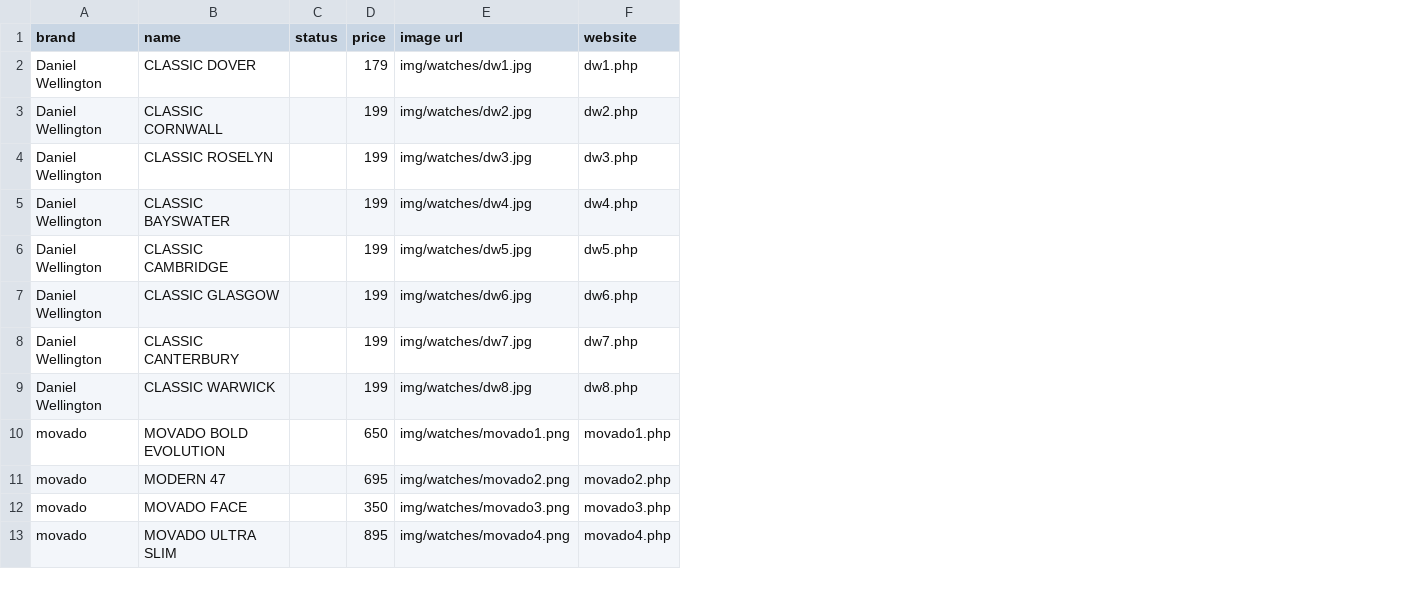
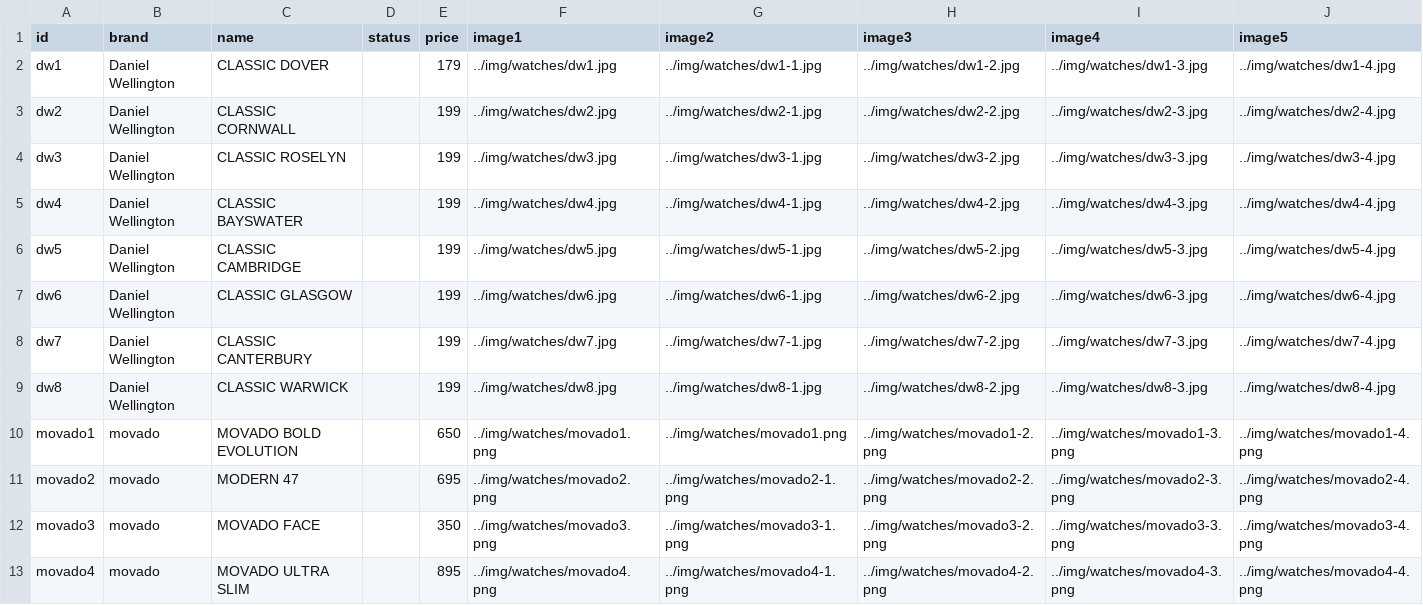
Before and after one commit to Aiden181/wp, a CSV file: a5/watches.csv, drawn as a sheet; only a part is shown; removed rows and columns are numbered as before the commit, all else as after; the diff names each change by its address in the sheet, - before the commit and + after, or states it on an @@ line.

Commit message:
migrated watches.csv data to database

```diff
--- a/a5/watches.csv
+++ b/a5/watches.csv
+column A (id), rows 2-13: dw1 | dw2 | dw3 | dw4 | dw5 | dw6 | dw7 | dw8 | movado1 | movado2 | movado3 | movado4
-column E (image url), rows 2-13: img/watches/dw1.jpg | img/watches/dw2.jpg | img/watches/dw3.jpg | img/watches/dw4.jpg | img/watches/dw5.jpg | img/watches/dw6.jpg | img/watches/dw7.jpg | img/watches/dw8.jpg | img/watches/movado1.png | img/watches/movado2.png | img/watches/movado3.png | img/watches/movado4.png
-column F (website), rows 2-13: dw1.php | dw2.php | dw3.php | dw4.php | dw5.php | dw6.php | dw7.php | dw8.php | movado1.php | movado2.php | movado3.php | movado4.php
+column F (image1), rows 2-13: ../img/watches/dw1.jpg | ../img/watches/dw2.jpg | ../img/watches/dw3.jpg | ../img/watches/dw4.jpg | ../img/watches/dw5.jpg | ../img/watches/dw6.jpg | ../img/watches/dw7.jpg | ../img/watches/dw8.jpg | ../img/watches/movado1.png | ../img/watches/movado2.png | ../img/watches/movado3.png | ../img/watches/movado4.png
+column G (image2), rows 2-13: ../img/watches/dw1-1.jpg | ../img/watches/dw2-1.jpg | ../img/watches/dw3-1.jpg | ../img/watches/dw4-1.jpg | ../img/watches/dw5-1.jpg | ../img/watches/dw6-1.jpg | ../img/watches/dw7-1.jpg | ../img/watches/dw8-1.jpg | ../img/watches/movado1.png | ../img/watches/movado2-1.png | ../img/watches/movado3-1.png | ../img/watches/movado4-1.png
+column H (image3), rows 2-13: ../img/watches/dw1-2.jpg | ../img/watches/dw2-2.jpg | ../img/watches/dw3-2.jpg | ../img/watches/dw4-2.jpg | ../img/watches/dw5-2.jpg | ../img/watches/dw6-2.jpg | ../img/watches/dw7-2.jpg | ../img/watches/dw8-2.jpg | ../img/watches/movado1-2.png | ../img/watches/movado2-2.png | ../img/watches/movado3-2.png | ../img/watches/movado4-2.png
+column I (image4), rows 2-13: ../img/watches/dw1-3.jpg | ../img/watches/dw2-3.jpg | ../img/watches/dw3-3.jpg | ../img/watches/dw4-3.jpg | ../img/watches/dw5-3.jpg | ../img/watches/dw6-3.jpg | ../img/watches/dw7-3.jpg | ../img/watches/dw8-3.jpg | ../img/watches/movado1-3.png | ../img/watches/movado2-3.png | ../img/watches/movado3-3.png | ../img/watches/movado4-3.png
+column J (image5), rows 2-13: ../img/watches/dw1-4.jpg | ../img/watches/dw2-4.jpg | ../img/watches/dw3-4.jpg | ../img/watches/dw4-4.jpg | ../img/watches/dw5-4.jpg | ../img/watches/dw6-4.jpg | ../img/watches/dw7-4.jpg | ../img/watches/dw8-4.jpg | ../img/watches/movado1-4.png | ../img/watches/movado2-4.png | ../img/watches/movado3-4.png | ../img/watches/movado4-4.png
```
Also changed, not shown: 1 other file.
